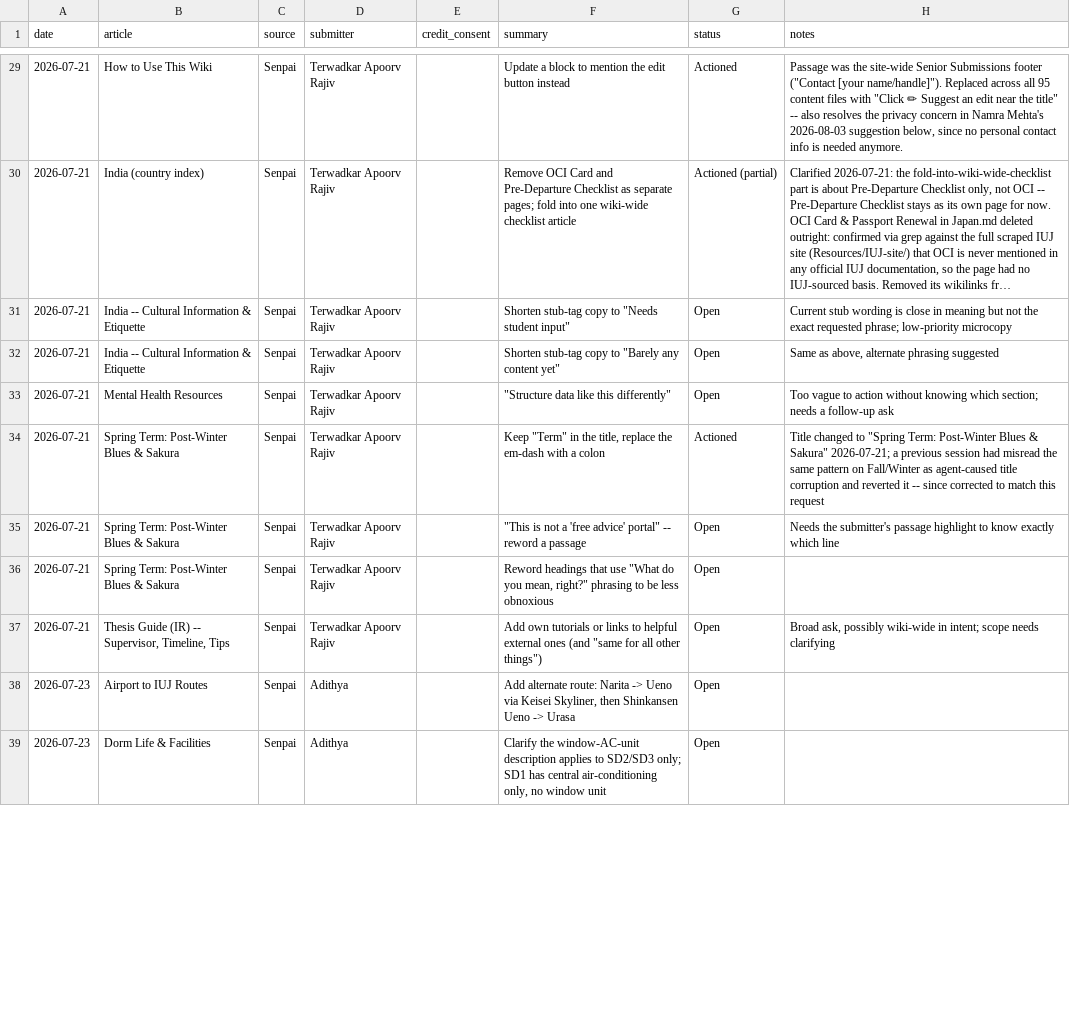
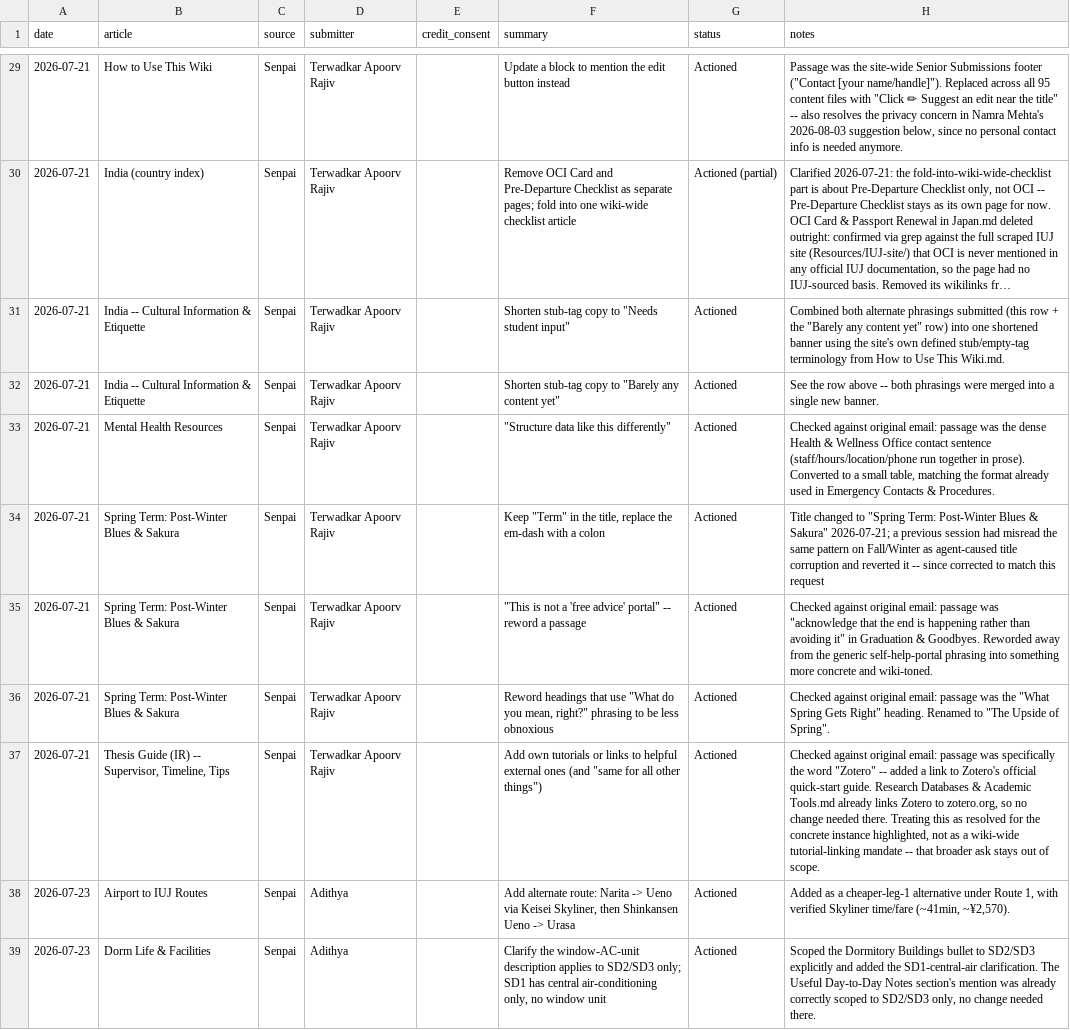
Before and after one commit to thisisartman/kouhai-wiki, a CSV file: suggestions-log.csv, drawn as a sheet; only a part is shown, gaps mark what is left out; long unchanged cells end in …; the diff covers the shown part only; the diff names each change by its address in the sheet, - before the commit and + after, or states it on an @@ line.

```diff
--- a/suggestions-log.csv
+++ b/suggestions-log.csv
-G31:G33 (status): Open
+G31:G33 (status): Actioned
-H31 (notes): Current stub wording is close in meaning but not the exact requested phrase; low-priority microcopy
+H31 (notes): Combined both alternate phrasings submitted (this row + the "Barely any content yet" row) into one shortened banner using the site's own defined stub/empty-tag terminology from How to Use This Wiki.md.
-H32 (notes): Same as above, alternate phrasing suggested
+H32 (notes): See the row above -- both phrasings were merged into a single new banner.
-H33 (notes): Too vague to action without knowing which section; needs a follow-up ask
+H33 (notes): Checked against original email: passage was the dense Health & Wellness Office contact sentence (staff/hours/location/phone run together in prose). Converted to a small table, matching the format already used in Emergency Contacts & Procedures.
-G35:G39 (status): Open
+G35:G39 (status): Actioned
-H35 (notes): Needs the submitter's passage highlight to know exactly which line
+H35 (notes): Checked against original email: passage was "acknowledge that the end is happening rather than avoiding it" in Graduation & Goodbyes. Reworded away from the generic self-help-portal phrasing into something more concrete and wiki-toned.
-H36 (notes): (empty)
+H36 (notes): Checked against original email: passage was the "What Spring Gets Right" heading. Renamed to "The Upside of Spring".
-H37 (notes): Broad ask, possibly wiki-wide in intent; scope needs clarifying
+H37 (notes): Checked against original email: passage was specifically the word "Zotero" -- added a link to Zotero's official quick-start guide. Research Databases & Academic Tools.md already links Zotero to zotero.org, so no change needed there. Treating this as resolved for the concrete instance highlighted, not as a wiki-wide tutorial-linking mandate -- that broader ask stays out of scope.
-H38 (notes): (empty)
+H38 (notes): Added as a cheaper-leg-1 alternative under Route 1, with verified Skyliner time/fare (~41min, ~¥2,570).
-H39 (notes): (empty)
+H39 (notes): Scoped the Dormitory Buildings bullet to SD2/SD3 explicitly and added the SD1-central-air clarification. The Useful Day-to-Day Notes section's mention was already correctly scoped to SD2/SD3 only, no change needed there.
```
Also changed, not shown: 26 edited cells elsewhere in this file, 14 other files.
